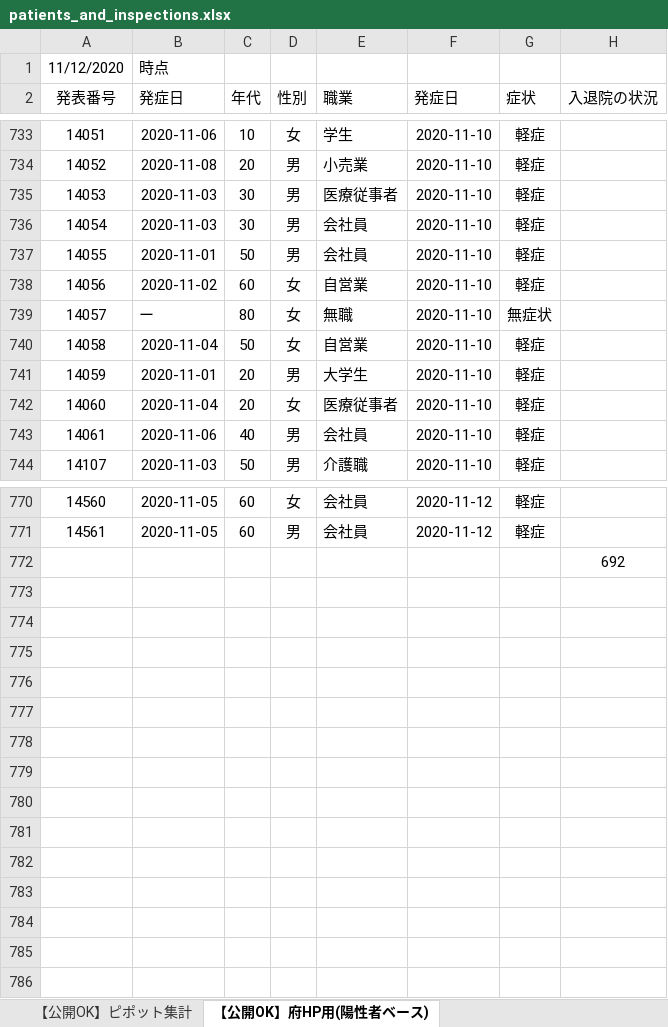
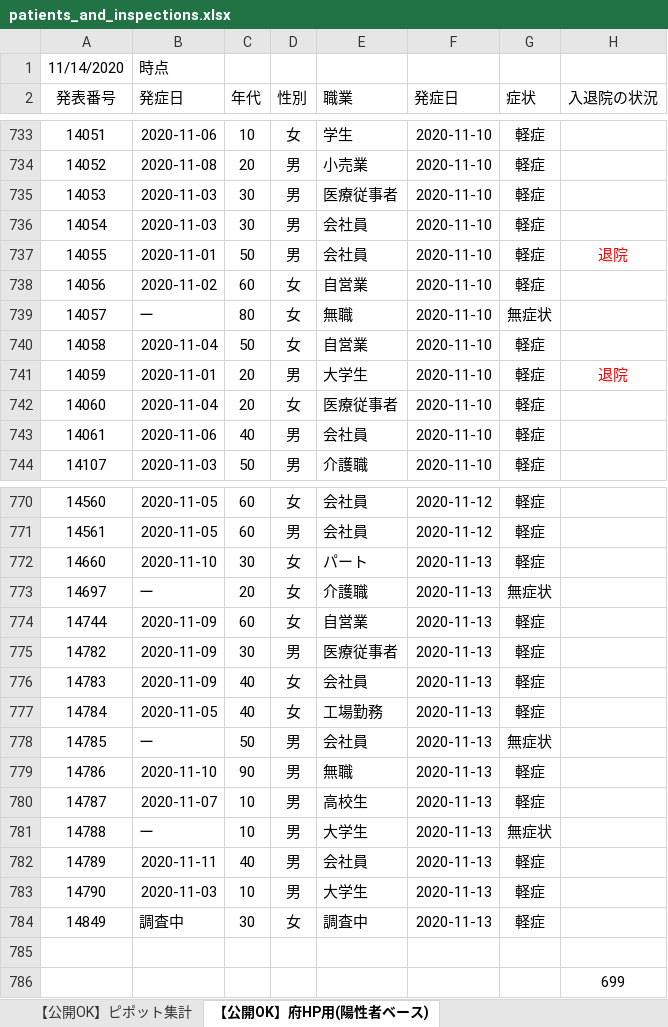
Before and after one commit to yotemuku/covid19, an Excel workbook: data/patients_and_inspections.xlsx, sheet 【公開OK】府HP用(陽性者ベース), drawn as a sheet; only a part is shown, gaps mark what is left out; values as stored, in another font and other column widths than the file's, no borders; addresses are those after the commit; the diff covers the shown part only; the diff names each change by its address in the sheet, - before the commit and + after, or states it on an @@ line.

```diff
--- a/data/patients_and_inspections.xlsx (sheet 【公開OK】府HP用(陽性者ベース))
+++ b/data/patients_and_inspections.xlsx (sheet 【公開OK】府HP用(陽性者ベース))
-A1 (発表番号): 11/12/2020
+A1 (発表番号): 11/14/2020
-H737 (入退院の状況): (empty)
+H737 (入退院の状況): 退院
-H741 (入退院の状況): (empty)
+H741 (入退院の状況): 退院
+row 772: 14660 | 2020-11-10 | 30 | 女 | パート | 2020-11-13 | 軽症
+row 773: 14697 | ー | 20 | 女 | 介護職 | 2020-11-13 | 無症状
+row 774: 14744 | 2020-11-09 | 60 | 女 | 自営業 | 2020-11-13 | 軽症
+row 775: 14782 | 2020-11-09 | 30 | 男 | 医療従事者 | 2020-11-13 | 軽症
+row 776: 14783 | 2020-11-09 | 40 | 女 | 会社員 | 2020-11-13 | 軽症
+row 777: 14784 | 2020-11-05 | 40 | 女 | 工場勤務 | 2020-11-13 | 軽症
+row 778: 14785 | ー | 50 | 男 | 会社員 | 2020-11-13 | 無症状
+row 779: 14786 | 2020-11-10 | 90 | 男 | 無職 | 2020-11-13 | 軽症
+row 780: 14787 | 2020-11-07 | 10 | 男 | 高校生 | 2020-11-13 | 軽症
+row 781: 14788 | ー | 10 | 男 | 大学生 | 2020-11-13 | 無症状
+row 782: 14789 | 2020-11-11 | 40 | 男 | 会社員 | 2020-11-13 | 軽症
+row 783: 14790 | 2020-11-03 | 10 | 男 | 大学生 | 2020-11-13 | 軽症
+row 784: 14849 | 調査中 | 30 | 女 | 調査中 | 2020-11-13 | 軽症
+row 785: (empty)
-H786 (入退院の状況): 692
+H786 (入退院の状況): 699
```
Also changed, not shown: 10 edited cells and cell formats elsewhere in this sheet, sheet 【公開OK】コロナサイト用（日付ベース）, sheet 【公開OK】ピポット集計, 1 other file.
